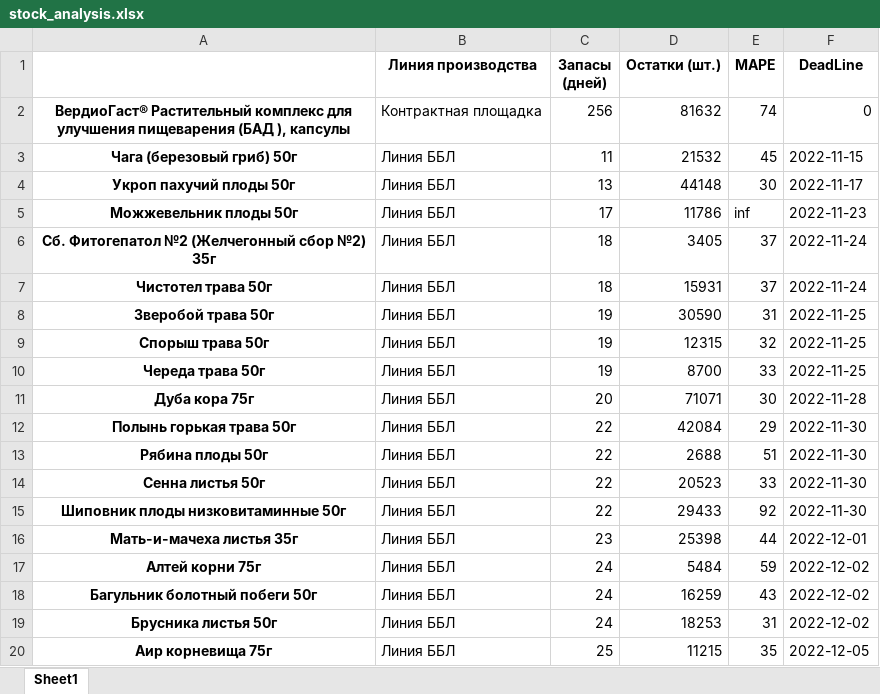
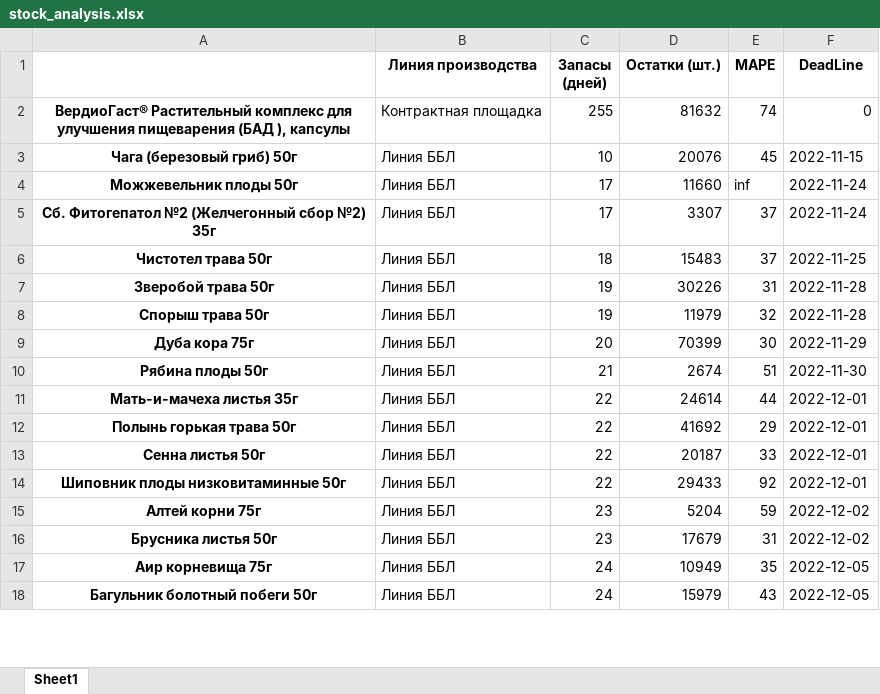
Before and after one commit to andreykoz82/KPI-PBI, an Excel workbook: stock_analysis.xlsx, sheet Sheet1, drawn as a sheet; only a part is shown; values as stored, in another font and other column widths than the file's, no borders; removed rows and columns are numbered as before the commit, all else as after; the diff covers the shown part only; the diff names each change by its address in the sheet, - before the commit and + after, or states it on an @@ line.

Commit message:
modified:   finish_goods_stocks.xlsx 	modified:   report.pbix 	modified:   stock_analysis.ipynb 	modified:   stock_analysis.xlsx 	modified:   stock_analysis_final.xlsx 	modified:   time_series_10_22.pkl

```diff
--- a/stock_analysis.xlsx (sheet Sheet1)
+++ b/stock_analysis.xlsx (sheet Sheet1)
-C2 (Запасы (дней)): 256
+C2 (Запасы (дней)): 255
-C3 (Запасы (дней)): 11
+C3 (Запасы (дней)): 10
-D3 (Остатки (шт.)): 21532
+D3 (Остатки (шт.)): 20076
-row 4: Укроп пахучий плоды 50г | Линия ББЛ | 13 | 44148 | 30 | 2022-11-17
-D4 (Остатки (шт.)): 11786
+D4 (Остатки (шт.)): 11660
-F4 (DeadLine): 2022-11-23
+F4 (DeadLine): 2022-11-24
-C5 (Запасы (дней)): 18
+C5 (Запасы (дней)): 17
-D5 (Остатки (шт.)): 3405
+D5 (Остатки (шт.)): 3307
-D6 (Остатки (шт.)): 15931
+D6 (Остатки (шт.)): 15483
-F6 (DeadLine): 2022-11-24
+F6 (DeadLine): 2022-11-25
-D7 (Остатки (шт.)): 30590
+D7 (Остатки (шт.)): 30226
-F7:F8 (DeadLine): 2022-11-25
+F7:F8 (DeadLine): 2022-11-28
-D8 (Остатки (шт.)): 12315
+D8 (Остатки (шт.)): 11979
-row 10: Череда трава 50г | Линия ББЛ | 19 | 8700 | 33 | 2022-11-25
-D9 (Остатки (шт.)): 71071
+D9 (Остатки (шт.)): 70399
-F9 (DeadLine): 2022-11-28
+F9 (DeadLine): 2022-11-29
+row 10: Рябина плоды 50г | Линия ББЛ | 21 | 2674 | 51 | 2022-11-30
+row 11: Мать-и-мачеха листья 35г | Линия ББЛ | 22 | 24614 | 44 | 2022-12-01
-D12 (Остатки (шт.)): 42084
+D12 (Остатки (шт.)): 41692
-F12 (DeadLine): 2022-11-30
+F12 (DeadLine): 2022-12-01
-row 13: Рябина плоды 50г | Линия ББЛ | 22 | 2688 | 51 | 2022-11-30
-D13 (Остатки (шт.)): 20523
+D13 (Остатки (шт.)): 20187
-F13:F14 (DeadLine): 2022-11-30
+F13:F14 (DeadLine): 2022-12-01
-row 16: Мать-и-мачеха листья 35г | Линия ББЛ | 23 | 25398 | 44 | 2022-12-01
-C15 (Запасы (дней)): 24
+C15 (Запасы (дней)): 23
-D15 (Остатки (шт.)): 5484
+D15 (Остатки (шт.)): 5204
-row 18: Багульник болотный побеги 50г | Линия ББЛ | 24 | 16259 | 43 | 2022-12-02
-C16 (Запасы (дней)): 24
+C16 (Запасы (дней)): 23
-D16 (Остатки (шт.)): 18253
+D16 (Остатки (шт.)): 17679
-C17 (Запасы (дней)): 25
+C17 (Запасы (дней)): 24
-D17 (Остатки (шт.)): 11215
+D17 (Остатки (шт.)): 10949
+row 18: Багульник болотный побеги 50г | Линия ББЛ | 24 | 15979 | 43 | 2022-12-05
```
Also changed, not shown: 21 added rows, 19 removed rows and 128 edited cells elsewhere in this sheet, finish_goods_stocks.xlsx, stock_analysis_final.xlsx, 3 other files.
